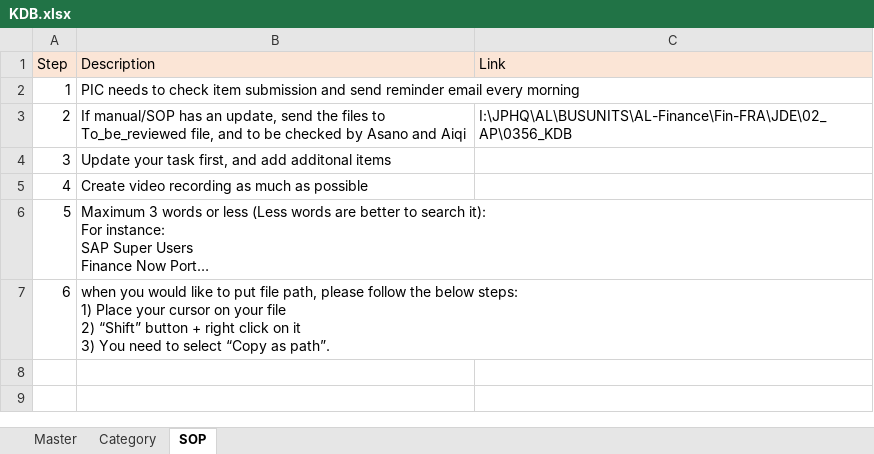
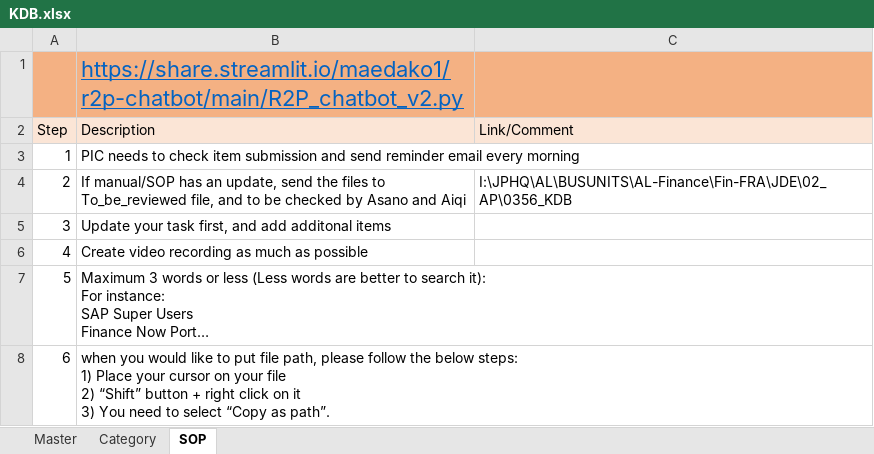
Before and after one commit to maedako1/r2p-chatbot, an Excel workbook: KDB.xlsx, sheet SOP, drawn as a sheet; long unchanged cells end in …; values as stored, in another font and other column widths than the file's, no borders; charts and pictures not drawn; addresses are those after the commit; the diff names each change by its address in the sheet, - before the commit and + after, or states it on an @@ line.

```diff
--- a/KDB.xlsx (sheet SOP)
+++ b/KDB.xlsx (sheet SOP)
+row 1:  | https://share.streamlit.io/maedako1/r2p-chatbot/main/R2P_chatbot_v2.py
-C2: Link
+C2: Link/Comment
```
Also changed, not shown: sheet Master, sheet Category, charts or pictures.
